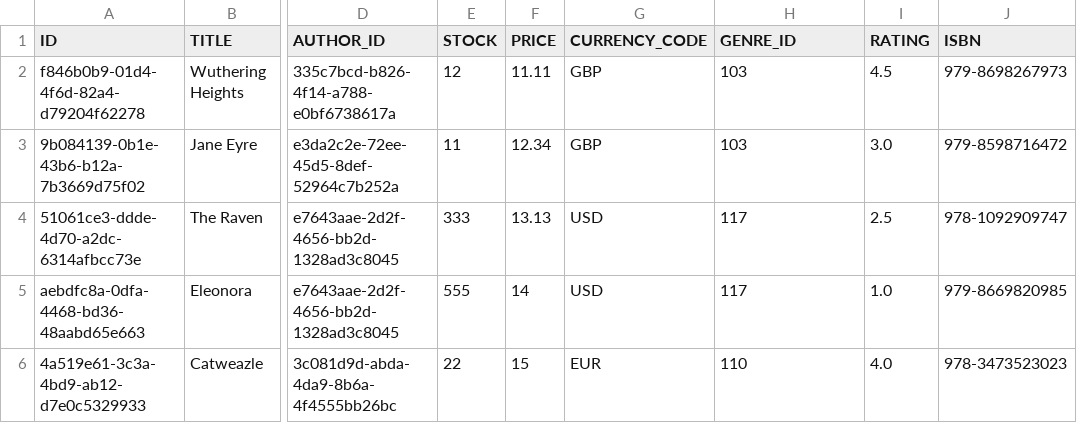
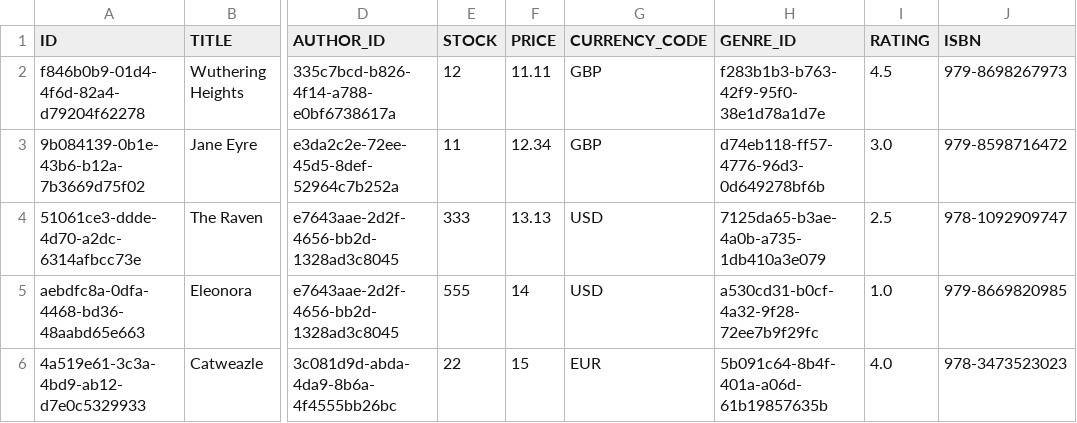
Before and after one commit to SAP-samples/cloud-cap-samples-java, a CSV file: db/data/my.bookshop-Books.csv, drawn as a sheet; only a part is shown, gaps mark what is left out; the diff names each change by its address in the sheet, - before the commit and + after, or states it on an @@ line.

```diff
--- a/db/data/my.bookshop-Books.csv
+++ b/db/data/my.bookshop-Books.csv
-H2 (GENRE_ID): 103
+H2 (GENRE_ID): f283b1b3-b763-42f9-95f0-38e1d78a1d7e
-H3 (GENRE_ID): 103
+H3 (GENRE_ID): d74eb118-ff57-4776-96d3-0d649278bf6b
-H4 (GENRE_ID): 117
+H4 (GENRE_ID): 7125da65-b3ae-4a0b-a735-1db410a3e079
-H5 (GENRE_ID): 117
+H5 (GENRE_ID): a530cd31-b0cf-4a32-9f28-72ee7b9f29fc
-H6 (GENRE_ID): 110
+H6 (GENRE_ID): 5b091c64-8b4f-401a-a06d-61b19857635b
```
Also changed, not shown: db/data/my.bookshop-Genres.csv, 29 other files.
